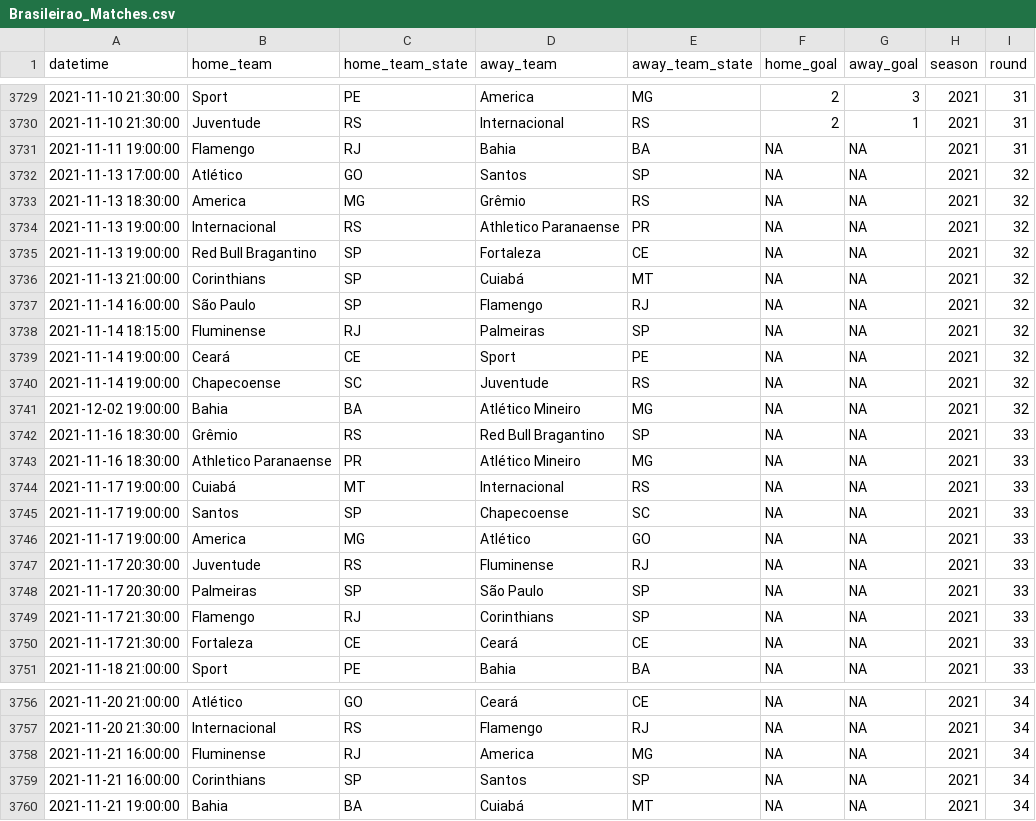
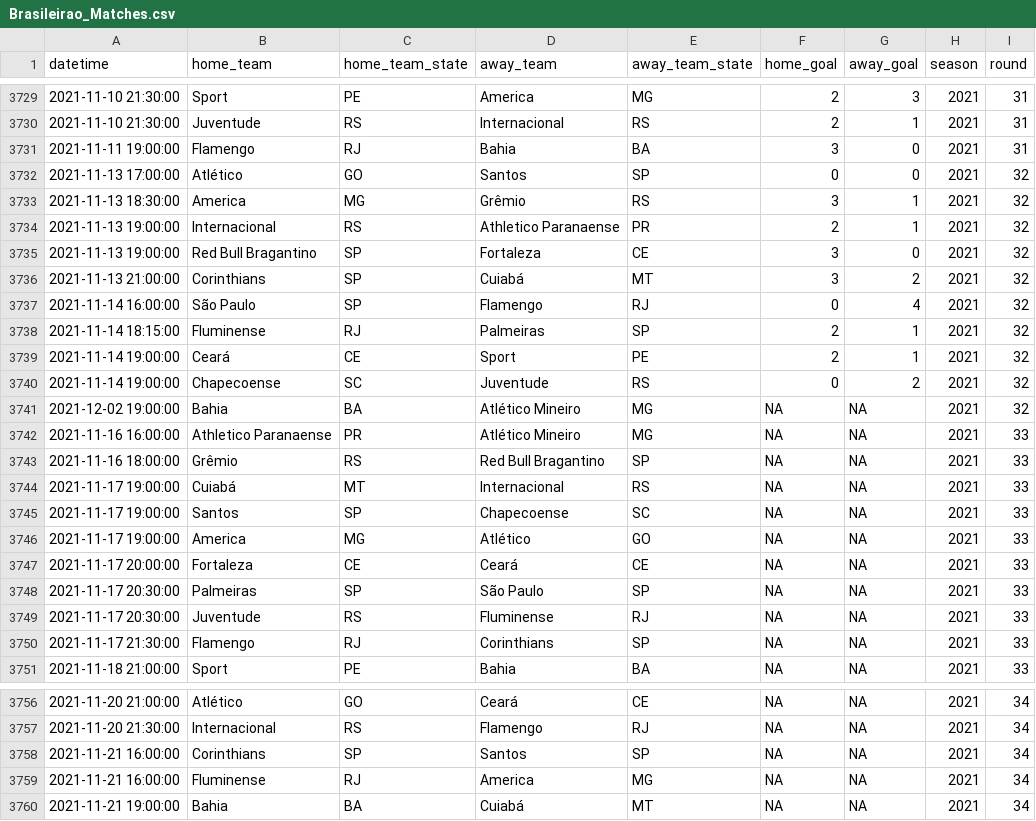
Before and after one commit to ricardo-mattoss/Brazilian-Soccer-Data, a CSV file: Data/Brasileirao_Matches.csv, drawn as a sheet; only a part is shown, gaps mark what is left out.

```diff
--- a/Data/Brasileirao_Matches.csv
+++ b/Data/Brasileirao_Matches.csv
@@ -3730,15 +3730,15 @@
 2021-11-10 21:30:00,"Juventude","RS","Internacional","RS",2,1,2021,31
-2021-11-11 19:00:00,"Flamengo","RJ","Bahia","BA",NA,NA,2021,31
-2021-11-13 17:00:00,"Atlético","GO","Santos","SP",NA,NA,2021,32
-2021-11-13 18:30:00,"America","MG","Grêmio","RS",NA,NA,2021,32
-2021-11-13 19:00:00,"Internacional","RS","Athletico Paranaense","PR",NA,NA,2021,32
-2021-11-13 19:00:00,"Red Bull Bragantino","SP","Fortaleza","CE",NA,NA,2021,32
-2021-11-13 21:00:00,"Corinthians","SP","Cuiabá","MT",NA,NA,2021,32
-2021-11-14 16:00:00,"São Paulo","SP","Flamengo","RJ",NA,NA,2021,32
-2021-11-14 18:15:00,"Fluminense","RJ","Palmeiras","SP",NA,NA,2021,32
-2021-11-14 19:00:00,"Ceará","CE","Sport","PE",NA,NA,2021,32
-2021-11-14 19:00:00,"Chapecoense","SC","Juventude","RS",NA,NA,2021,32
+2021-11-11 19:00:00,"Flamengo","RJ","Bahia","BA",3,0,2021,31
+2021-11-13 17:00:00,"Atlético","GO","Santos","SP",0,0,2021,32
+2021-11-13 18:30:00,"America","MG","Grêmio","RS",3,1,2021,32
+2021-11-13 19:00:00,"Internacional","RS","Athletico Paranaense","PR",2,1,2021,32
+2021-11-13 19:00:00,"Red Bull Bragantino","SP","Fortaleza","CE",3,0,2021,32
+2021-11-13 21:00:00,"Corinthians","SP","Cuiabá","MT",3,2,2021,32
+2021-11-14 16:00:00,"São Paulo","SP","Flamengo","RJ",0,4,2021,32
+2021-11-14 18:15:00,"Fluminense","RJ","Palmeiras","SP",2,1,2021,32
+2021-11-14 19:00:00,"Ceará","CE","Sport","PE",2,1,2021,32
+2021-11-14 19:00:00,"Chapecoense","SC","Juventude","RS",0,2,2021,32
 2021-12-02 19:00:00,"Bahia","BA","Atlético Mineiro","MG",NA,NA,2021,32
-2021-11-16 18:30:00,"Grêmio","RS","Red Bull Bragantino","SP",NA,NA,2021,33
-2021-11-16 18:30:00,"Athletico Paranaense","PR","Atlético Mineiro","MG",NA,NA,2021,33
+2021-11-16 16:00:00,"Athletico Paranaense","PR","Atlético Mineiro","MG",NA,NA,2021,33
+2021-11-16 18:00:00,"Grêmio","RS","Red Bull Bragantino","SP",NA,NA,2021,33
 2021-11-17 19:00:00,"Cuiabá","MT","Internacional","RS",NA,NA,2021,33
@@ -3746,6 +3746,6 @@
 2021-11-17 19:00:00,"America","MG","Atlético","GO",NA,NA,2021,33
+2021-11-17 20:00:00,"Fortaleza","CE","Ceará","CE",NA,NA,2021,33
+2021-11-17 20:30:00,"Palmeiras","SP","São Paulo","SP",NA,NA,2021,33
 2021-11-17 20:30:00,"Juventude","RS","Fluminense","RJ",NA,NA,2021,33
-2021-11-17 20:30:00,"Palmeiras","SP","São Paulo","SP",NA,NA,2021,33
 2021-11-17 21:30:00,"Flamengo","RJ","Corinthians","SP",NA,NA,2021,33
-2021-11-17 21:30:00,"Fortaleza","CE","Ceará","CE",NA,NA,2021,33
 2021-11-18 21:00:00,"Sport","PE","Bahia","BA",NA,NA,2021,33
@@ -3757,4 +3757,4 @@
 2021-11-20 21:30:00,"Internacional","RS","Flamengo","RJ",NA,NA,2021,34
+2021-11-21 16:00:00,"Corinthians","SP","Santos","SP",NA,NA,2021,34
 2021-11-21 16:00:00,"Fluminense","RJ","America","MG",NA,NA,2021,34
-2021-11-21 16:00:00,"Corinthians","SP","Santos","SP",NA,NA,2021,34
 2021-11-21 19:00:00,"Bahia","BA","Cuiabá","MT",NA,NA,2021,34
```
